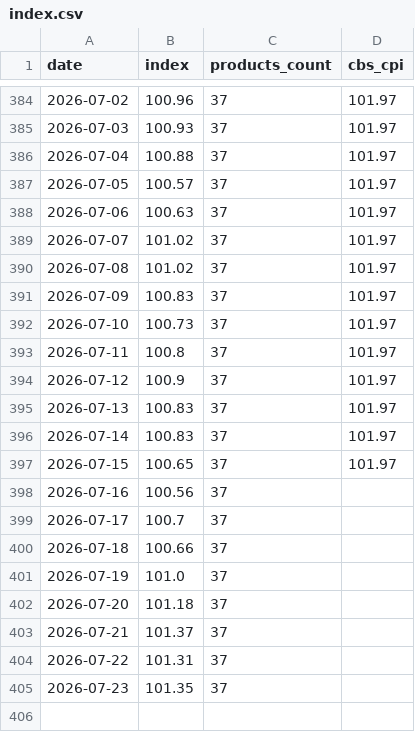
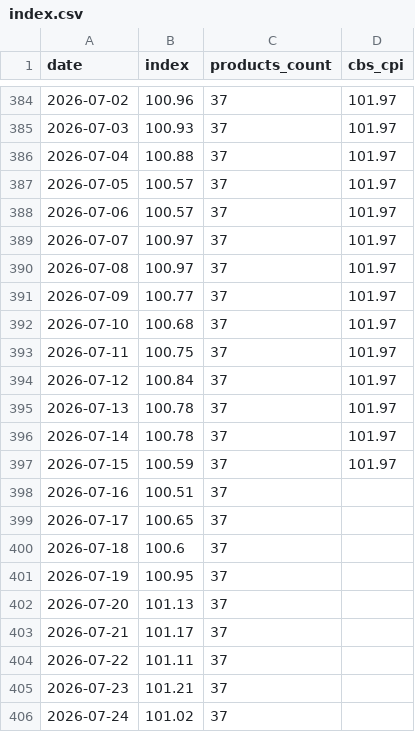
Before and after one commit to samueldratwa-TG/tsarchan-web, a CSV file: public/data/index.csv, drawn as a sheet; only a part is shown, gaps mark what is left out; the diff covers the shown part only.

```diff
--- a/public/data/index.csv
+++ b/public/data/index.csv
@@ -387,19 +387,20 @@
 2026-07-05,100.57,37,101.97
-2026-07-06,100.63,37,101.97
-2026-07-07,101.02,37,101.97
-2026-07-08,101.02,37,101.97
-2026-07-09,100.83,37,101.97
-2026-07-10,100.73,37,101.97
-2026-07-11,100.8,37,101.97
-2026-07-12,100.9,37,101.97
-2026-07-13,100.83,37,101.97
-2026-07-14,100.83,37,101.97
-2026-07-15,100.65,37,101.97
-2026-07-16,100.56,37,
-2026-07-17,100.7,37,
-2026-07-18,100.66,37,
-2026-07-19,101.0,37,
-2026-07-20,101.18,37,
-2026-07-21,101.37,37,
-2026-07-22,101.31,37,
-2026-07-23,101.35,37,
+2026-07-06,100.57,37,101.97
+2026-07-07,100.97,37,101.97
+2026-07-08,100.97,37,101.97
+2026-07-09,100.77,37,101.97
+2026-07-10,100.68,37,101.97
+2026-07-11,100.75,37,101.97
+2026-07-12,100.84,37,101.97
+2026-07-13,100.78,37,101.97
+2026-07-14,100.78,37,101.97
+2026-07-15,100.59,37,101.97
+2026-07-16,100.51,37,
+2026-07-17,100.65,37,
+2026-07-18,100.6,37,
+2026-07-19,100.95,37,
+2026-07-20,101.13,37,
+2026-07-21,101.17,37,
+2026-07-22,101.11,37,
+2026-07-23,101.21,37,
+2026-07-24,101.02,37,
```
Also changed, not shown: 11 edited cells elsewhere in this file, public/data/daily_prices.csv, 12 other files.
